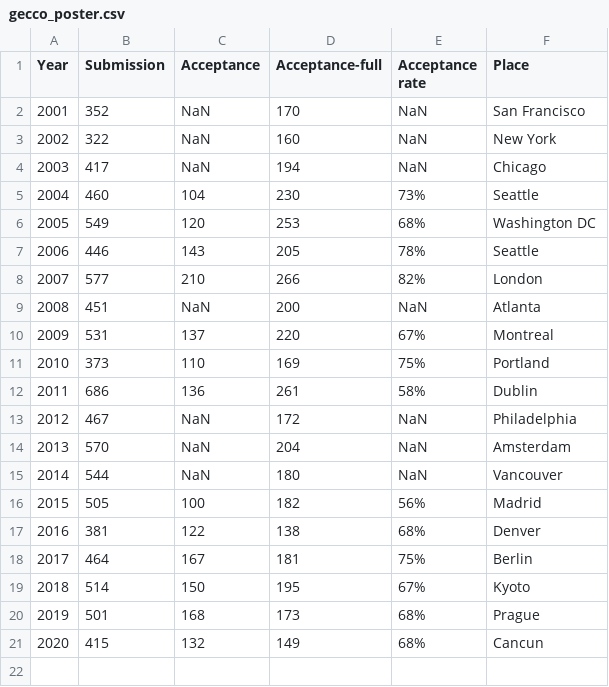
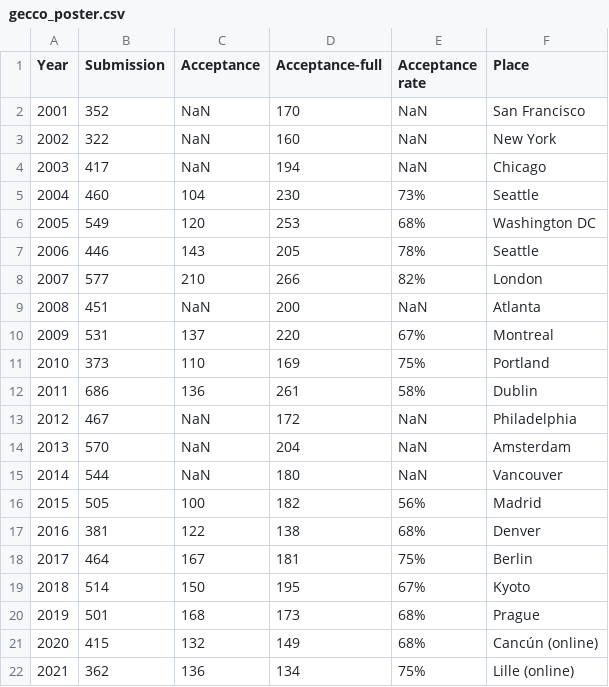
Before and after one commit to ryojitanabe/ecconf, a CSV file: data/gecco_poster.csv, drawn as a sheet.

Commit message:
revised stats of gecco2021

```diff
--- a/data/gecco_poster.csv
+++ b/data/gecco_poster.csv
@@ -20,2 +20,3 @@ Year,Submission,Acceptance,Acceptance-full,Acceptance rate,Place
 2019,501,168,173,68%,Prague
-2020,415,132,149,68%,Cancun
+2020,415,132,149,68%,Cancún (online)
+2021,362,136,134,75%,Lille (online)
```
Also changed, not shown: data/gecco.csv, 3 other files.
